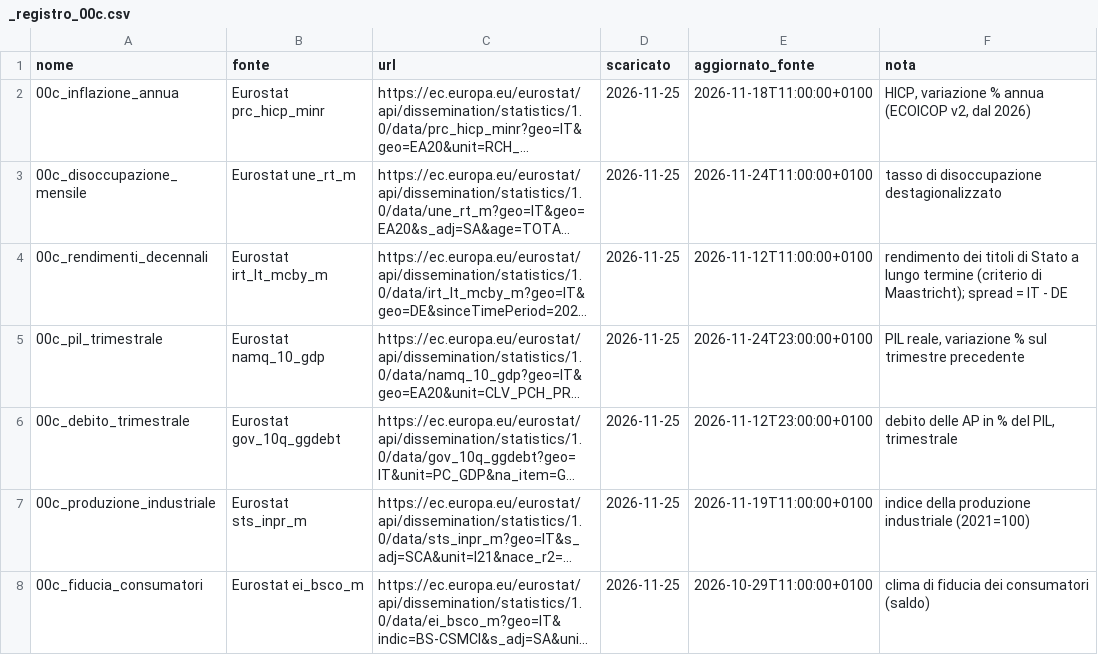
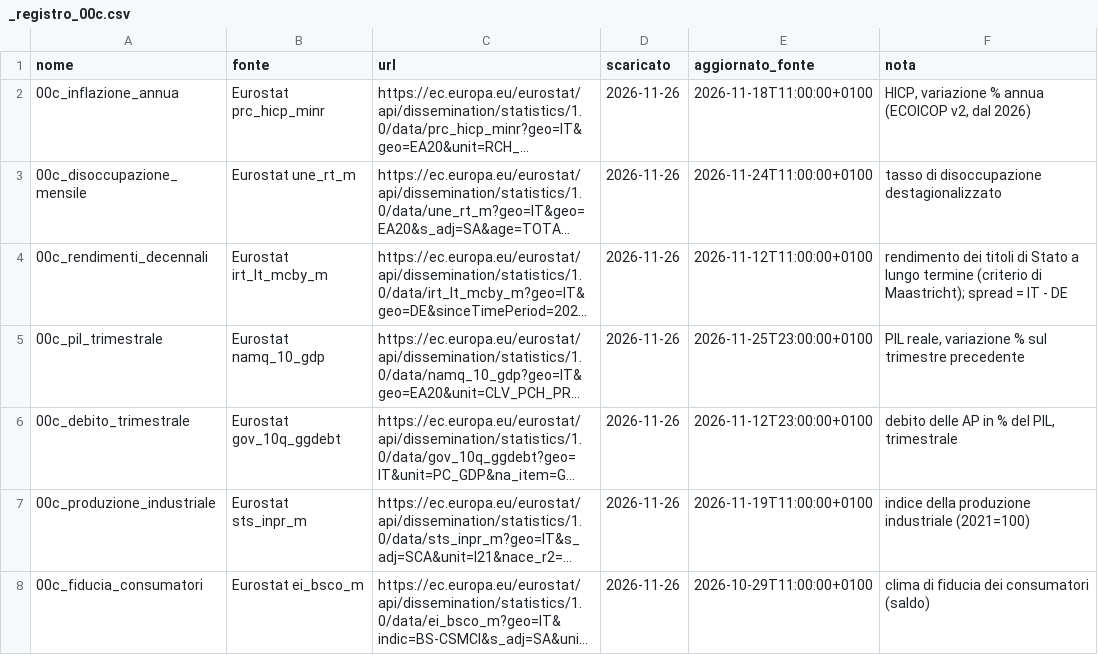
Before and after one commit to FabioDeLuca1977/governai, a CSV file: dati/serie/_registro_00c.csv, drawn as a sheet; long unchanged cells end in …; the diff names each change by its address in the sheet, - before the commit and + after, or states it on an @@ line.

```diff
--- a/dati/serie/_registro_00c.csv
+++ b/dati/serie/_registro_00c.csv
-D2:D8 (scaricato): 2026-11-25
+D2:D8 (scaricato): 2026-11-26
-E5 (aggiornato_fonte): 2026-11-24T23:00:00+0100
+E5 (aggiornato_fonte): 2026-11-25T23:00:00+0100
```
Also changed, not shown: dati/serie/_registro_03.csv, dati/serie/_registro_07.csv, 39 other files.
